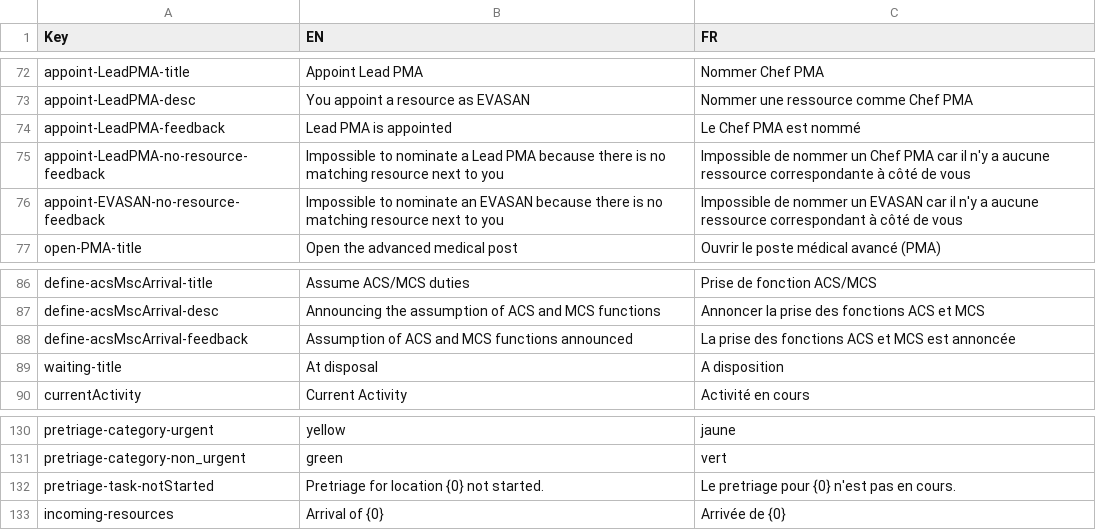
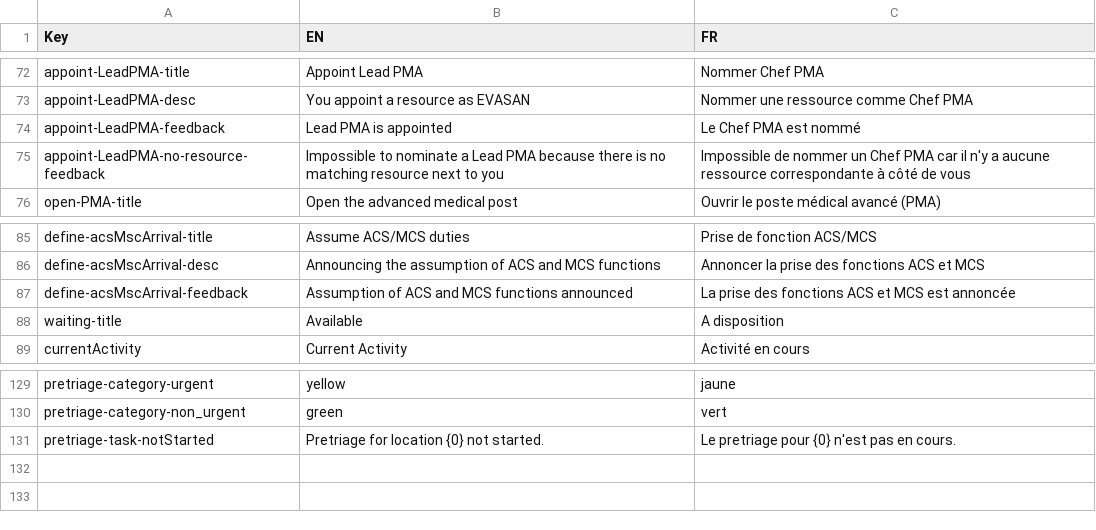
Before and after one commit to Heigvd/mimms, a TSV file: gameModel/files/translations/mainSim-actions-tasks.tsv, drawn as a sheet; only a part is shown, gaps mark what is left out; removed rows and columns are numbered as before the commit, all else as after; the diff names each change by its address in the sheet, - before the commit and + after, or states it on an @@ line.

Commit message:
translation fix

```diff
--- a/gameModel/files/translations/mainSim-actions-tasks.tsv
+++ b/gameModel/files/translations/mainSim-actions-tasks.tsv
-row 76: appoint-EVASAN-no-resource-feedback | Impossible to nominate an EVASAN because there is no matching resource next to you | Impossible de nommer un EVASAN car il n'y a aucune ressource correspondant à côté de vous
-B88 (EN): At disposal
+B88 (EN): Available
-row 133: incoming-resources | Arrival of {0} | Arrivée de {0}
```
Also changed, not shown: 2 other files.
